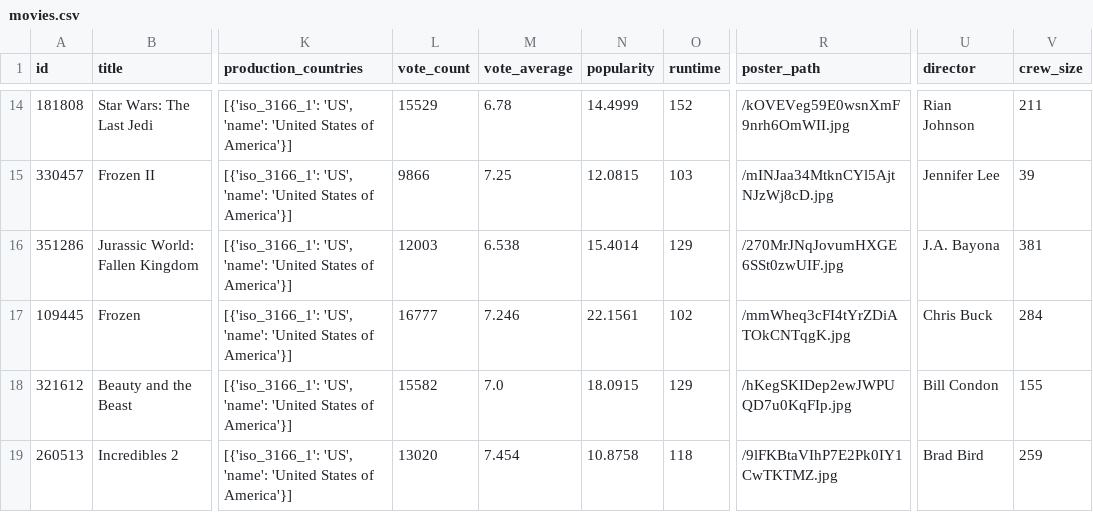
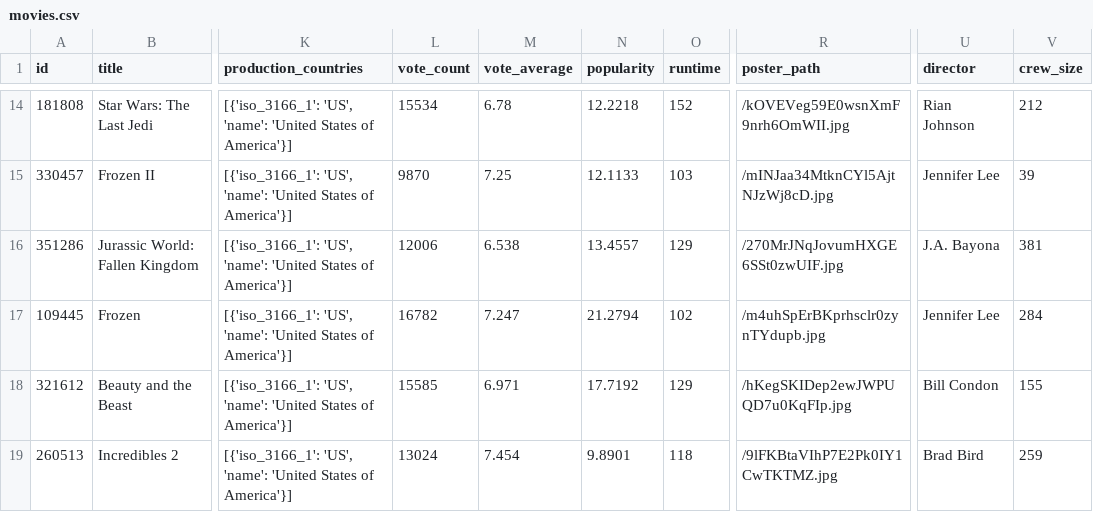
Before and after one commit to kgyauAmtch/Amtch_Personal_Projects, a CSV file: Project1/data/processed/movies.csv, drawn as a sheet; only a part is shown, gaps mark what is left out; the diff covers the shown part only; the diff names each change by its address in the sheet, - before the commit and + after, or states it on an @@ line.

```diff
--- a/Project1/data/processed/movies.csv
+++ b/Project1/data/processed/movies.csv
-L14 (vote_count): 15529
+L14 (vote_count): 15534
-N14 (popularity): 14.4999
+N14 (popularity): 12.2218
-V14 (crew_size): 211
+V14 (crew_size): 212
-L15 (vote_count): 9866
+L15 (vote_count): 9870
-N15 (popularity): 12.0815
+N15 (popularity): 12.1133
-L16 (vote_count): 12003
+L16 (vote_count): 12006
-N16 (popularity): 15.4014
+N16 (popularity): 13.4557
-L17 (vote_count): 16777
+L17 (vote_count): 16782
-M17 (vote_average): 7.246
+M17 (vote_average): 7.247
-N17 (popularity): 22.1561
+N17 (popularity): 21.2794
-R17 (poster_path): /mmWheq3cFI4tYrZDiATOkCNTqgK.jpg
+R17 (poster_path): /m4uhSpErBKprhsclr0zynTYdupb.jpg
-U17 (director): Chris Buck
+U17 (director): Jennifer Lee
-L18 (vote_count): 15582
+L18 (vote_count): 15585
-M18 (vote_average): 7.0
+M18 (vote_average): 6.971
-N18 (popularity): 18.0915
+N18 (popularity): 17.7192
-L19 (vote_count): 13020
+L19 (vote_count): 13024
-N19 (popularity): 10.8758
+N19 (popularity): 9.8901
```
Also changed, not shown: 31 edited cells elsewhere in this file, Project1/data/processed/franchise.csv, 5 other files.
